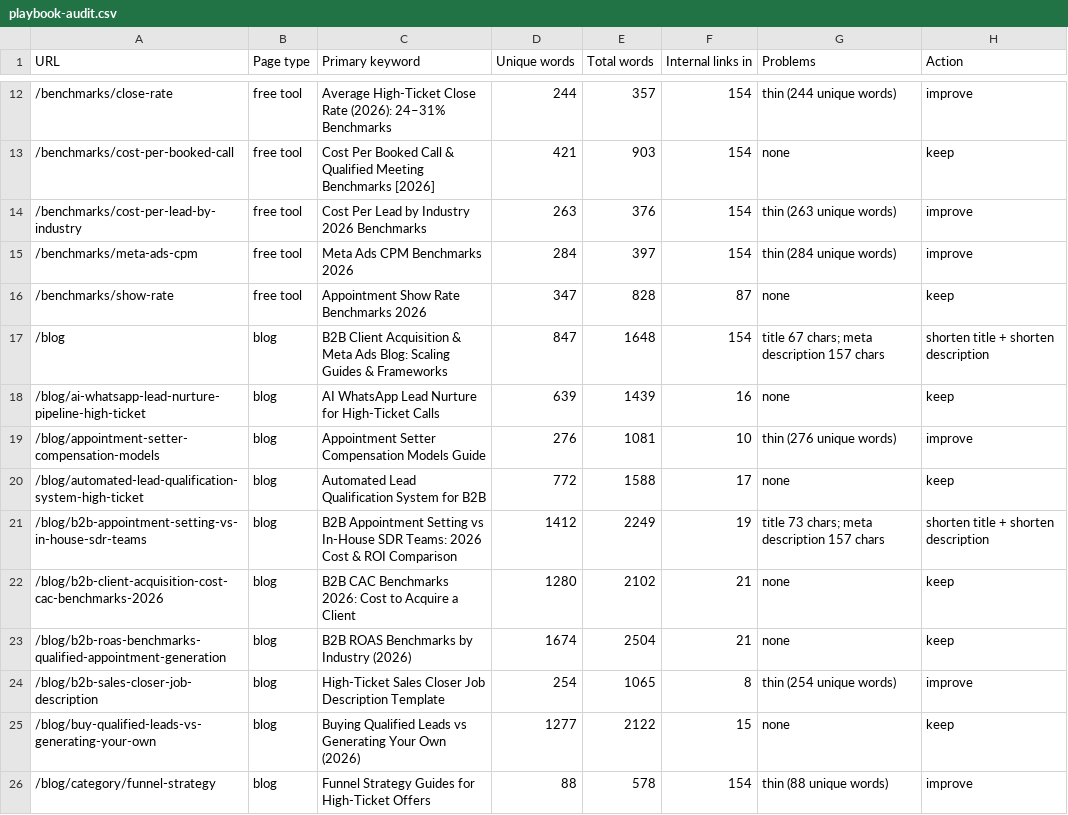
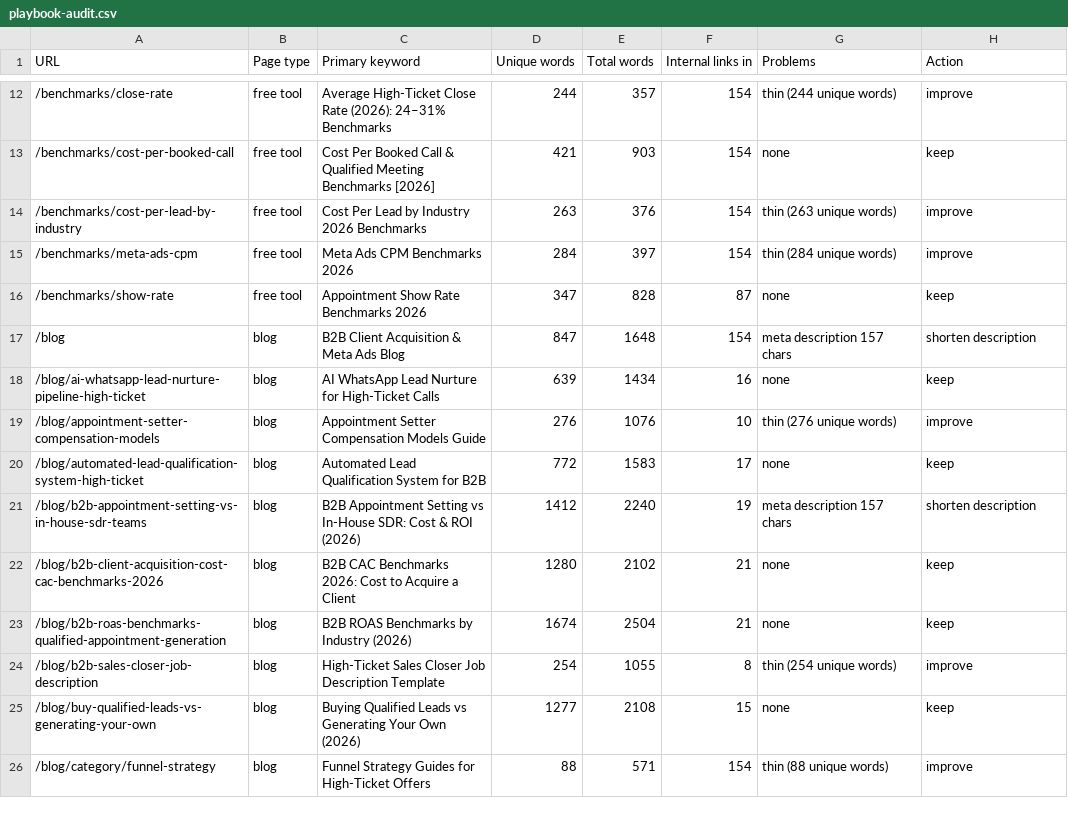
Before and after one commit to devsynxoffical/qualifyleadsx.com, a CSV file: reports/playbook-audit.csv, drawn as a sheet; only a part is shown, gaps mark what is left out; the diff covers the shown part only.

Commit message:
Trim 23 truncated titles and 6 long descriptions, correct unsourced law-firm stats
- Titles over 60 characters (Google cuts them off) shortened; the first
  words, where the keyword sits, kept unchanged. Agencies and consultants
  titles differentiated (they had become identical in pattern).
- Descriptions over 160 characters trimmed; removed an '88%+ show-up rate'
  claim from the appointment-setting description and 'Top ... agencies'
  wording from /lead-generation-agency.
- /for/law-firms and /meta-ads-for-law-firms: replaced '100% State Bar
  Ethics Compliant', '3.8x pipeline growth', '15 to 35 retainers monthly',
  '80% lower cost' and '300%' claims, which have no source on the site,
  with the MVA case study figures (8,810 leads at $7.61).
- AEO: broad-targeting post summary question now matches the query it
  ranks for ('facebook ads targeting for high ticket products', pos 18.5).
- GEO: Clutch, Crunchbase and Trustpilot profiles listed in llms.txt and
  llms-full.txt; /personal-injury-leads linked from the footer.
- Seo audit snapshot audit/2026-11-17.*

```diff
--- a/reports/playbook-audit.csv
+++ b/reports/playbook-audit.csv
@@ -16,11 +16,11 @@ URL,Page type,Primary keyword,Unique words,Total words,Internal links in,Problem
 /benchmarks/show-rate,free tool,Appointment Show Rate Benchmarks 2026,347,828,87,none,keep
-/blog,blog,B2B Client Acquisition & Meta Ads Blog: Scaling Guides & Frameworks,847,1648,154,title 67 chars; meta description 157 chars,shorten title + shorten description
-/blog/ai-whatsapp-lead-nurture-pipeline-high-ticket,blog,AI WhatsApp Lead Nurture for High-Ticket Calls,639,1439,16,none,keep
-/blog/appointment-setter-compensation-models,blog,Appointment Setter Compensation Models Guide,276,1081,10,thin (276 unique words),improve
-/blog/automated-lead-qualification-system-high-ticket,blog,Automated Lead Qualification System for B2B,772,1588,17,none,keep
-/blog/b2b-appointment-setting-vs-in-house-sdr-teams,blog,B2B Appointment Setting vs In-House SDR Teams: 2026 Cost & ROI Comparison,1412,2249,19,title 73 chars; meta description 157 chars,shorten title + shorten description
+/blog,blog,B2B Client Acquisition & Meta Ads Blog,847,1648,154,meta description 157 chars,shorten description
+/blog/ai-whatsapp-lead-nurture-pipeline-high-ticket,blog,AI WhatsApp Lead Nurture for High-Ticket Calls,639,1434,16,none,keep
+/blog/appointment-setter-compensation-models,blog,Appointment Setter Compensation Models Guide,276,1076,10,thin (276 unique words),improve
+/blog/automated-lead-qualification-system-high-ticket,blog,Automated Lead Qualification System for B2B,772,1583,17,none,keep
+/blog/b2b-appointment-setting-vs-in-house-sdr-teams,blog,B2B Appointment Setting vs In-House SDR: Cost & ROI (2026),1412,2240,19,meta description 157 chars,shorten description
 /blog/b2b-client-acquisition-cost-cac-benchmarks-2026,blog,B2B CAC Benchmarks 2026: Cost to Acquire a Client,1280,2102,21,none,keep
 /blog/b2b-roas-benchmarks-qualified-appointment-generation,blog,B2B ROAS Benchmarks by Industry (2026),1674,2504,21,none,keep
-/blog/b2b-sales-closer-job-description,blog,High-Ticket Sales Closer Job Description Template,254,1065,8,thin (254 unique words),improve
-/blog/buy-qualified-leads-vs-generating-your-own,blog,Buying Qualified Leads vs Generating Your Own (2026),1277,2122,15,none,keep
-/blog/category/funnel-strategy,blog,Funnel Strategy Guides for High-Ticket Offers,88,578,154,thin (88 unique words),improve
+/blog/b2b-sales-closer-job-description,blog,High-Ticket Sales Closer Job Description Template,254,1055,8,thin (254 unique words),improve
+/blog/buy-qualified-leads-vs-generating-your-own,blog,Buying Qualified Leads vs Generating Your Own (2026),1277,2108,15,none,keep
+/blog/category/funnel-strategy,blog,Funnel Strategy Guides for High-Ticket Offers,88,571,154,thin (88 unique words),improve
```
Also changed, not shown: 108 edited cells elsewhere in this file, 25 other files.
